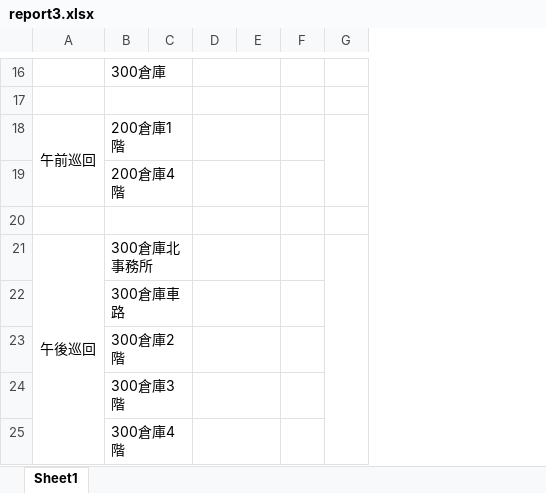
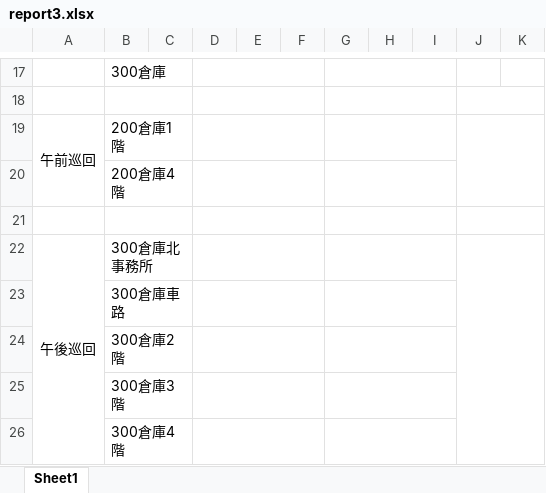
Before and after one commit to nishidai-itc/sks-kobe, an Excel workbook: sks-kobe-t/pdf/report3.xlsx, sheet Sheet1, drawn as a sheet; only a part is shown, gaps mark what is left out; values as stored, in another font and other column widths than the file's, no borders; removed rows and columns are numbered as before the commit, all else as after; the diff covers the shown part only; the diff names each change by its address in the sheet, - before the commit and + after, or states it on an @@ line.

```diff
--- a/sks-kobe-t/pdf/report3.xlsx (sheet Sheet1)
+++ b/sks-kobe-t/pdf/report3.xlsx (sheet Sheet1)
+column E, empty
+column F, empty
+column H, empty
+column K, empty
-D16:E16 merged
+D17:F17 merged
+G17:I17 merged
-D17:E17 merged
+D18:F18 merged
+G18:I18 merged
+J18:K18 merged
-D18:E18 merged
+D19:F19 merged
+G19:I19 merged
-D19:E19 merged
+D20:F20 merged
+G20:I20 merged
-D20:E20 merged
+D21:F21 merged
+G21:I21 merged
+J21:K21 merged
-D21:E21 merged
+D22:F22 merged
+G22:I22 merged
-D22:E22 merged
+D23:F23 merged
+G23:I23 merged
-D23:E23 merged
+D24:F24 merged
+G24:I24 merged
-D24:E24 merged
+D25:F25 merged
+G25:I25 merged
-D25:E25 merged
+D26:F26 merged
+G26:I26 merged
```
Also changed, not shown: 2 added rows, 1 removed row, 4 edited cells and merged cells elsewhere in this sheet, 2 other files.
